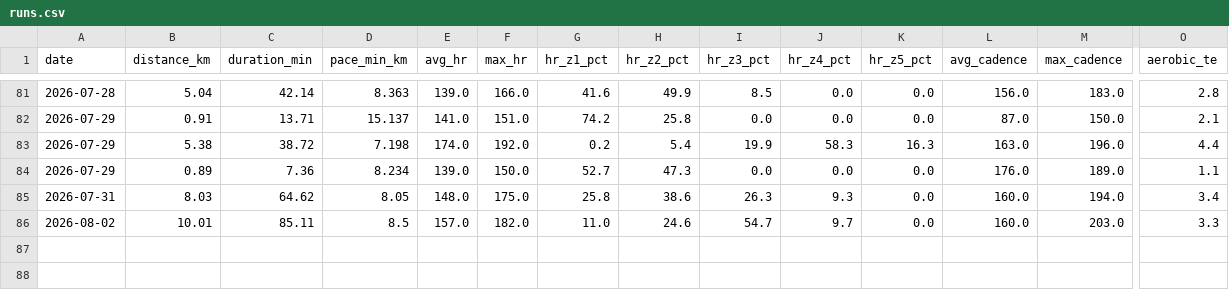
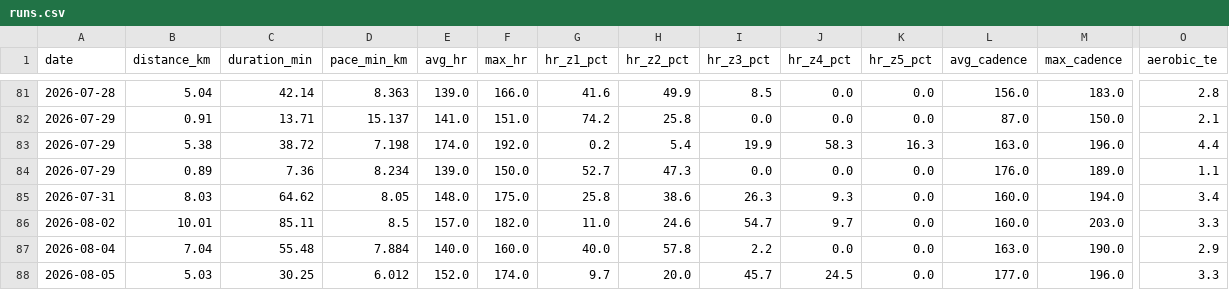
Before and after one commit to Sirimak-W/garmin-runs, a CSV file: docs/runs.csv, drawn as a sheet; only a part is shown, gaps mark what is left out; rows hold the shown columns only; the diff names each change by its address in the sheet, - before the commit and + after, or states it on an @@ line.

```diff
--- a/docs/runs.csv
+++ b/docs/runs.csv
+row 87: 2026-08-04 | 7.04 | 55.48 | 7.884 | 140.0 | 160.0 | 40.0 | 57.8 | 2.2 | 0.0 | 0.0 | 163.0 | 190.0 | 2.9
+row 88: 2026-08-05 | 5.03 | 30.25 | 6.012 | 152.0 | 174.0 | 9.7 | 20.0 | 45.7 | 24.5 | 0.0 | 177.0 | 196.0 | 3.3
```
Also changed, not shown: 2 other files.
